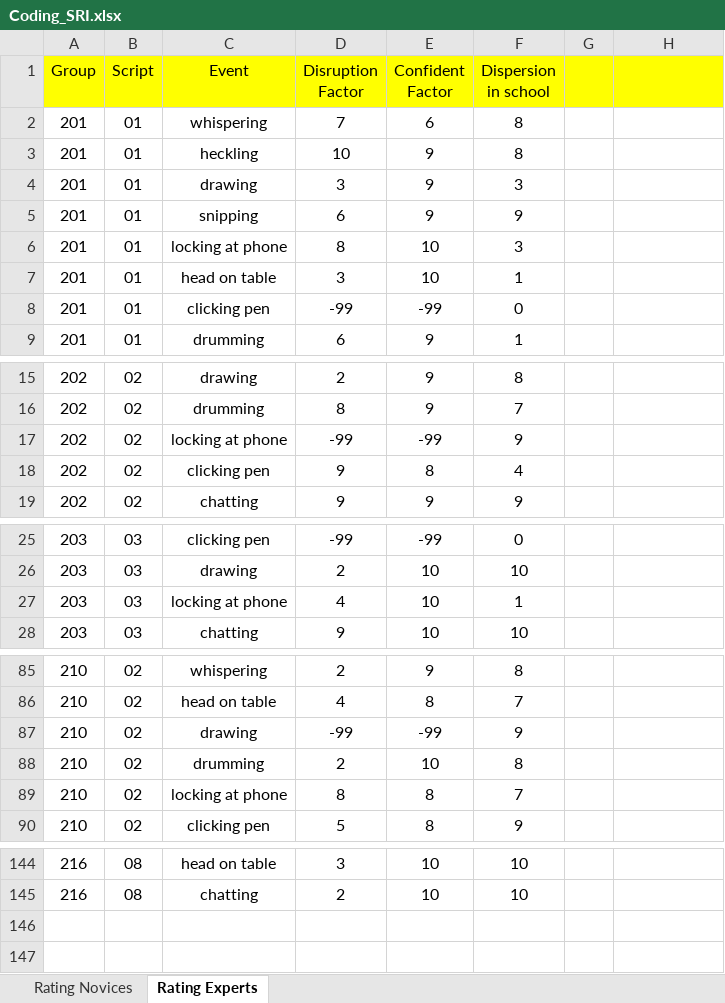
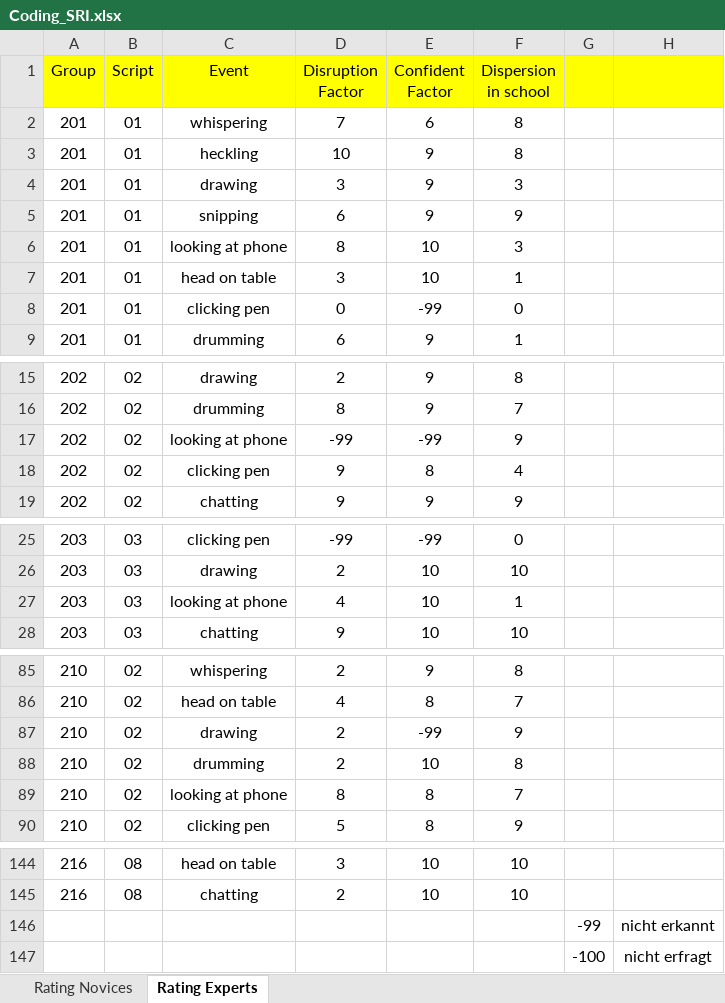
Before and after one commit to ginaamri/Mandy-PhD, an Excel workbook: 01_studies/01_Laborstudie ProVisioNET/R script/sri coding/data/Coding_SRI.xlsx, sheet Rating Experts, drawn as a sheet; only a part is shown, gaps mark what is left out; values as stored, in another font and other column widths than the file's, no borders; the diff covers the shown part only; the diff names each change by its address in the sheet, - before the commit and + after, or states it on an @@ line.

```diff
--- a/01_studies/01_Laborstudie ProVisioNET/R script/sri coding/data/Coding_SRI.xlsx (sheet Rating Experts)
+++ b/01_studies/01_Laborstudie ProVisioNET/R script/sri coding/data/Coding_SRI.xlsx (sheet Rating Experts)
-C6 (Event): locking at phone
+C6 (Event): looking at phone
-D8 (Disruption Factor): -99
+D8 (Disruption Factor): 0
-C17 (Event): locking at phone
+C17 (Event): looking at phone
-C27 (Event): locking at phone
+C27 (Event): looking at phone
-D87 (Disruption Factor): -99
+D87 (Disruption Factor): 2
-C89 (Event): locking at phone
+C89 (Event): looking at phone
+row 146:  |  |  |  |  |  | -99 | nicht erkannt
+row 147:  |  |  |  |  |  | -100 | nicht erfragt
```
Also changed, not shown: 12 edited cells elsewhere in this sheet, sheet Rating Novices, 01_studies/01_Laborstudie ProVisioNET/SRI/Coding_SRI_AL.xlsx, 13 other files.
